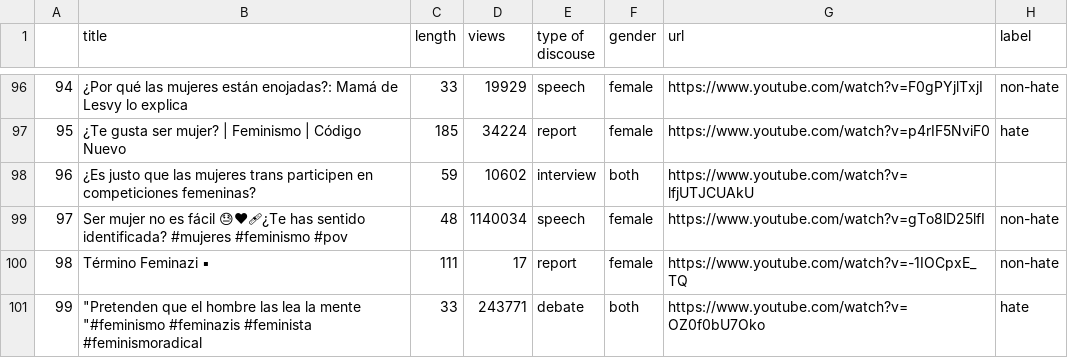
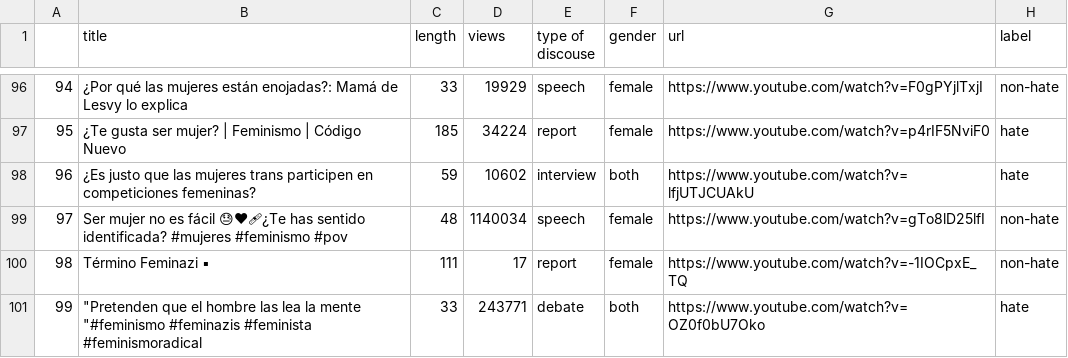
Before and after one commit to alejaduque/hatespeech_prosody_detection, a CSV file: data/data_spanish_dataset.csv, drawn as a sheet; only a part is shown, gaps mark what is left out; the diff names each change by its address in the sheet, - before the commit and + after, or states it on an @@ line.

```diff
--- a/data/data_spanish_dataset.csv
+++ b/data/data_spanish_dataset.csv
-H98 (label): (empty)
+H98 (label): hate
```
Also changed, not shown: 3 other files.
